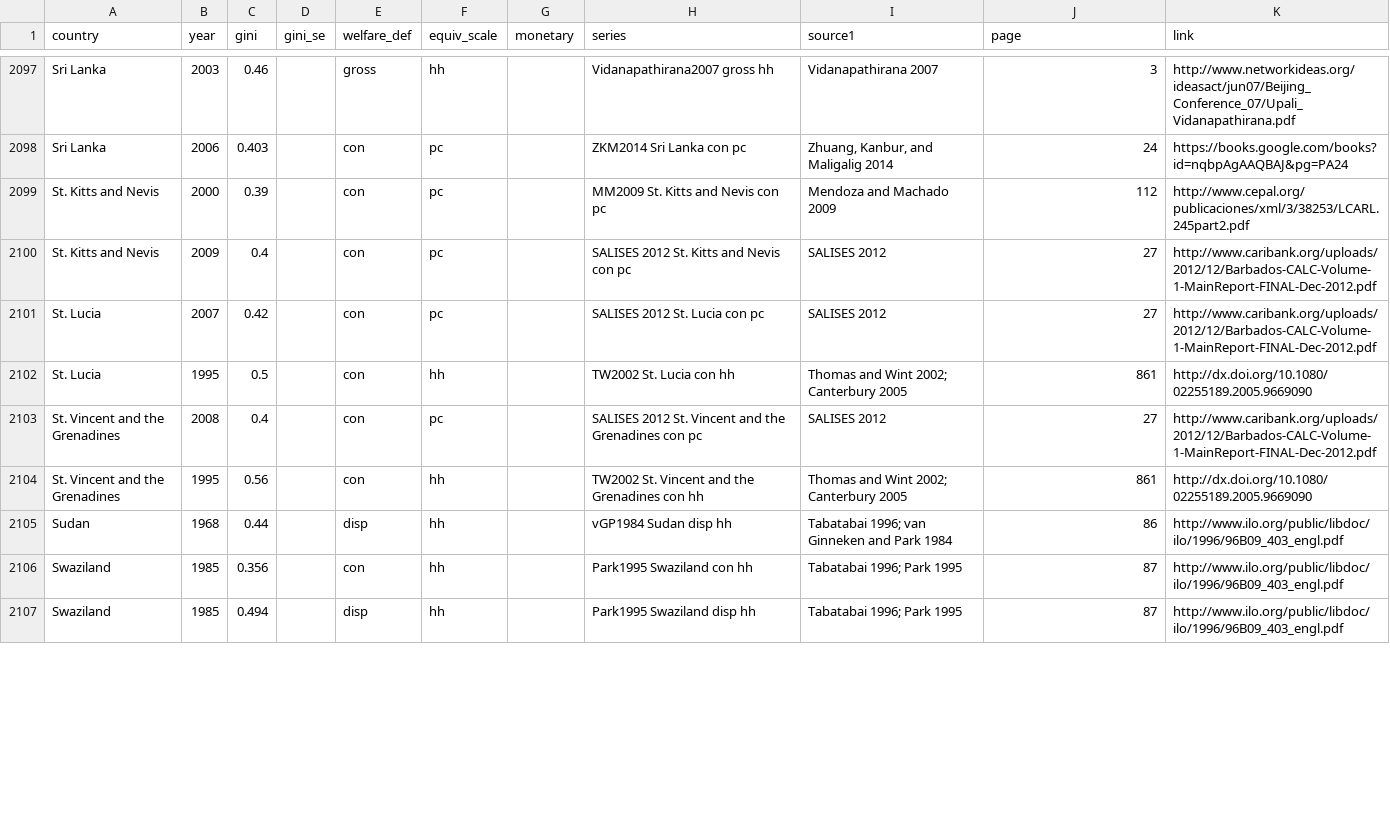
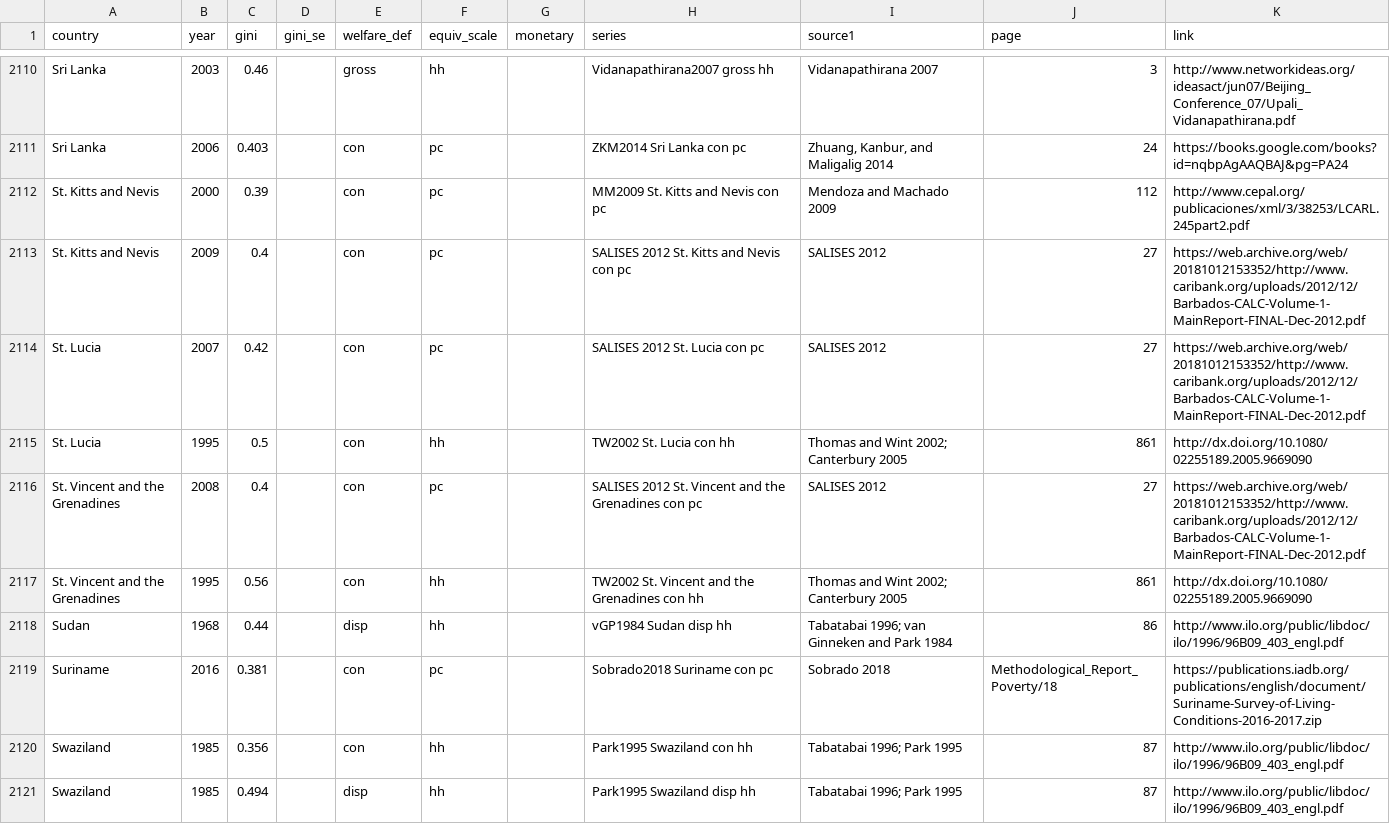
Before and after one commit to fsolt/swiid, a CSV file: data-raw/fs_added_data.csv, drawn as a sheet; only a part is shown, gaps mark what is left out; the diff covers the shown part only.

Commit message:
use archive.org for SALISES2012; add UITDS; add Sobrado2018

```diff
--- a/data-raw/fs_added_data.csv
+++ b/data-raw/fs_added_data.csv
@@ -2099,8 +2112,9 @@ Sri Lanka,2006,0.403,,con,pc,,ZKM2014 Sri Lanka con pc,"Zhuang, Kanbur, and Mali
 St. Kitts and Nevis,2000,0.39,,con,pc,,MM2009 St. Kitts and Nevis con pc,Mendoza and Machado 2009,112,http://www.cepal.org/publicaciones/xml/3/38253/LCARL.245part2.pdf
-St. Kitts and Nevis,2009,0.4,,con,pc,,SALISES 2012 St. Kitts and Nevis con pc,SALISES 2012,27,http://www.caribank.org/uploads/2012/12/Barbados-CALC-Volume-1-MainReport-FINAL-Dec-2012.pdf
-St. Lucia,2007,0.42,,con,pc,,SALISES 2012 St. Lucia con pc,SALISES 2012,27,http://www.caribank.org/uploads/2012/12/Barbados-CALC-Volume-1-MainReport-FINAL-Dec-2012.pdf
+St. Kitts and Nevis,2009,0.4,,con,pc,,SALISES 2012 St. Kitts and Nevis con pc,SALISES 2012,27,https://web.archive.org/web/20181012153352/http://www.caribank.org/uploads/2012/12/Barbados-CALC-Volume-1-MainReport-FINAL-Dec-2012.pdf
+St. Lucia,2007,0.42,,con,pc,,SALISES 2012 St. Lucia con pc,SALISES 2012,27,https://web.archive.org/web/20181012153352/http://www.caribank.org/uploads/2012/12/Barbados-CALC-Volume-1-MainReport-FINAL-Dec-2012.pdf
 St. Lucia,1995,0.5,,con,hh,,TW2002 St. Lucia con hh,Thomas and Wint 2002; Canterbury 2005,861,http://dx.doi.org/10.1080/02255189.2005.9669090
-St. Vincent and the Grenadines,2008,0.4,,con,pc,,SALISES 2012 St. Vincent and the Grenadines con pc,SALISES 2012,27,http://www.caribank.org/uploads/2012/12/Barbados-CALC-Volume-1-MainReport-FINAL-Dec-2012.pdf
+St. Vincent and the Grenadines,2008,0.4,,con,pc,,SALISES 2012 St. Vincent and the Grenadines con pc,SALISES 2012,27,https://web.archive.org/web/20181012153352/http://www.caribank.org/uploads/2012/12/Barbados-CALC-Volume-1-MainReport-FINAL-Dec-2012.pdf
 St. Vincent and the Grenadines,1995,0.56,,con,hh,,TW2002 St. Vincent and the Grenadines con hh,Thomas and Wint 2002; Canterbury 2005,861,http://dx.doi.org/10.1080/02255189.2005.9669090
 Sudan,1968,0.44,,disp,hh,,vGP1984 Sudan disp hh,Tabatabai 1996; van Ginneken and Park 1984,86,http://www.ilo.org/public/libdoc/ilo/1996/96B09_403_engl.pdf
+Suriname,2016,0.381,,con,pc,,Sobrado2018 Suriname con pc,Sobrado 2018,Methodological_Report_Poverty/18,https://publications.iadb.org/publications/english/document/Suriname-Survey-of-Living-Conditions-2016-2017.zip
 Swaziland,1985,0.356,,con,hh,,Park1995 Swaziland con hh,Tabatabai 1996; Park 1995,87,http://www.ilo.org/public/libdoc/ilo/1996/96B09_403_engl.pdf
```
Also changed, not shown: 13 added rows and 33 edited cells elsewhere in this file.
